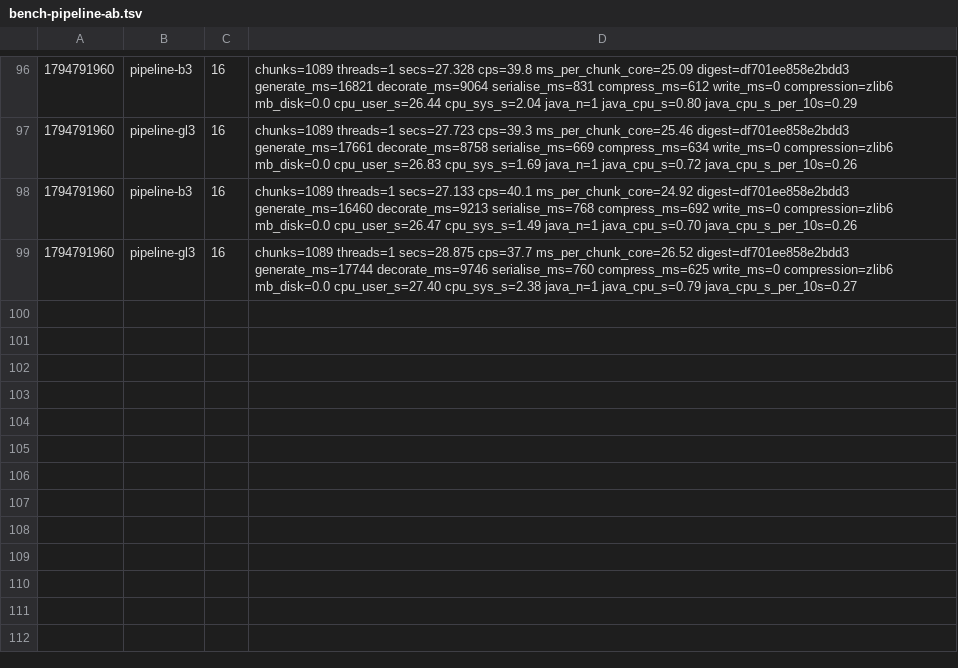
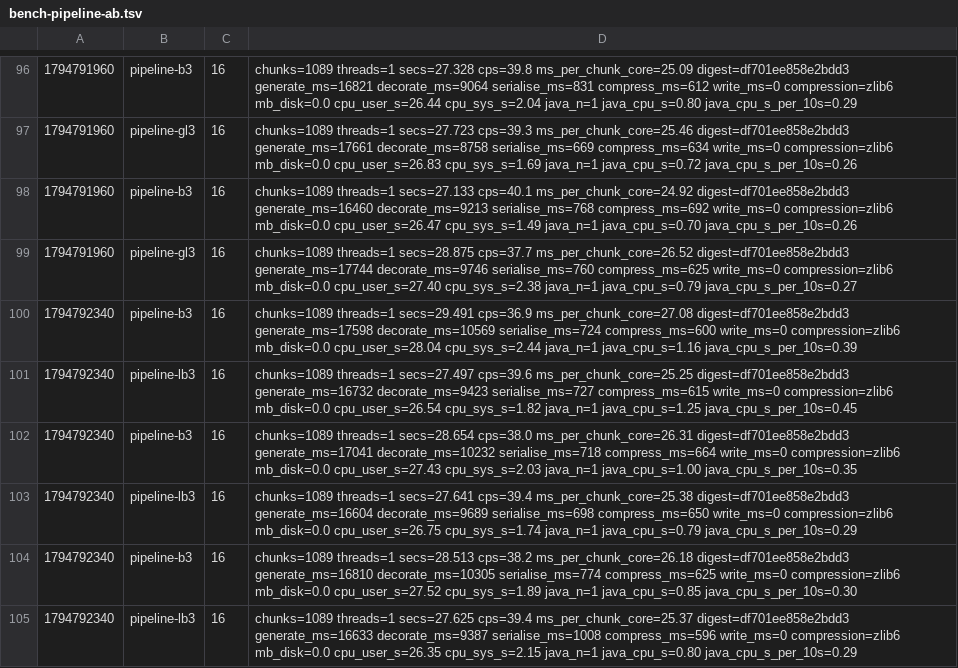
Before and after one commit to dronzer-tb/oxide, a TSV file: docs/perf/bench-pipeline-ab.tsv, drawn as a sheet; only a part is shown, gaps mark what is left out.

Commit message:
docs(perf): lush patch bodies -8.4% on base 1; second base next

```diff
--- a/docs/perf/bench-pipeline-ab.tsv
+++ b/docs/perf/bench-pipeline-ab.tsv
@@ -99 +99,7 @@
 1794791960	pipeline-gl3	16	chunks=1089 threads=1 secs=28.875 cps=37.7 ms_per_chunk_core=26.52 digest=df701ee858e2bdd3 generate_ms=17744 decorate_ms=9746 serialise_ms=760 compress_ms=625 write_ms=0 compression=zlib6 mb_disk=0.0 cpu_user_s=27.40 cpu_sys_s=2.38 java_n=1 java_cpu_s=0.79 java_cpu_s_per_10s=0.27
+1794792340	pipeline-b3	16	chunks=1089 threads=1 secs=29.491 cps=36.9 ms_per_chunk_core=27.08 digest=df701ee858e2bdd3 generate_ms=17598 decorate_ms=10569 serialise_ms=724 compress_ms=600 write_ms=0 compression=zlib6 mb_disk=0.0 cpu_user_s=28.04 cpu_sys_s=2.44 java_n=1 java_cpu_s=1.16 java_cpu_s_per_10s=0.39
+1794792340	pipeline-lb3	16	chunks=1089 threads=1 secs=27.497 cps=39.6 ms_per_chunk_core=25.25 digest=df701ee858e2bdd3 generate_ms=16732 decorate_ms=9423 serialise_ms=727 compress_ms=615 write_ms=0 compression=zlib6 mb_disk=0.0 cpu_user_s=26.54 cpu_sys_s=1.82 java_n=1 java_cpu_s=1.25 java_cpu_s_per_10s=0.45
+1794792340	pipeline-b3	16	chunks=1089 threads=1 secs=28.654 cps=38.0 ms_per_chunk_core=26.31 digest=df701ee858e2bdd3 generate_ms=17041 decorate_ms=10232 serialise_ms=718 compress_ms=664 write_ms=0 compression=zlib6 mb_disk=0.0 cpu_user_s=27.43 cpu_sys_s=2.03 java_n=1 java_cpu_s=1.00 java_cpu_s_per_10s=0.35
+1794792340	pipeline-lb3	16	chunks=1089 threads=1 secs=27.641 cps=39.4 ms_per_chunk_core=25.38 digest=df701ee858e2bdd3 generate_ms=16604 decorate_ms=9689 serialise_ms=698 compress_ms=650 write_ms=0 compression=zlib6 mb_disk=0.0 cpu_user_s=26.75 cpu_sys_s=1.74 java_n=1 java_cpu_s=0.79 java_cpu_s_per_10s=0.29
+1794792340	pipeline-b3	16	chunks=1089 threads=1 secs=28.513 cps=38.2 ms_per_chunk_core=26.18 digest=df701ee858e2bdd3 generate_ms=16810 decorate_ms=10305 serialise_ms=774 compress_ms=625 write_ms=0 compression=zlib6 mb_disk=0.0 cpu_user_s=27.52 cpu_sys_s=1.89 java_n=1 java_cpu_s=0.85 java_cpu_s_per_10s=0.30
+1794792340	pipeline-lb3	16	chunks=1089 threads=1 secs=27.625 cps=39.4 ms_per_chunk_core=25.37 digest=df701ee858e2bdd3 generate_ms=16633 decorate_ms=9387 serialise_ms=1008 compress_ms=596 write_ms=0 compression=zlib6 mb_disk=0.0 cpu_user_s=26.35 cpu_sys_s=2.15 java_n=1 java_cpu_s=0.80 java_cpu_s_per_10s=0.29
```
Also changed, not shown: 1 other file.
